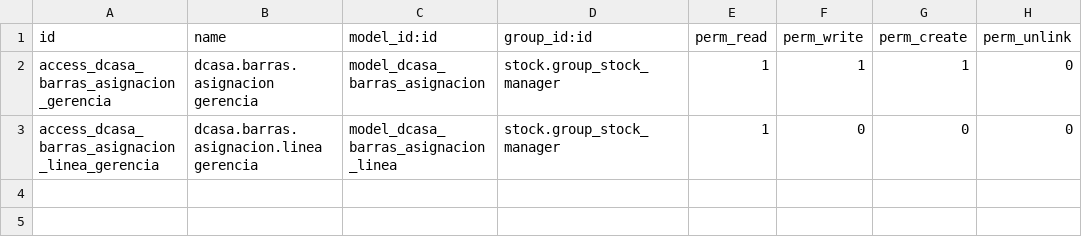
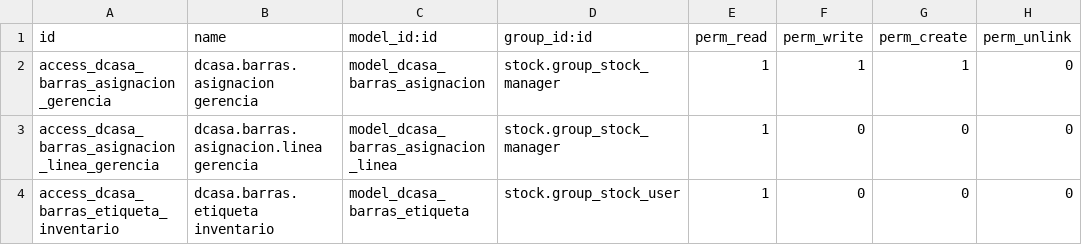
Before and after one commit to dcasapty/D_Casa_new_word, a CSV file: addons/dcasa_barras/security/ir.model.access.csv, drawn as a sheet.

```diff
--- a/addons/dcasa_barras/security/ir.model.access.csv
+++ b/addons/dcasa_barras/security/ir.model.access.csv
@@ -3 +3,2 @@ access_dcasa_barras_asignacion_gerencia,dcasa.barras.asignacion gerencia,model_d
 access_dcasa_barras_asignacion_linea_gerencia,dcasa.barras.asignacion.linea gerencia,model_dcasa_barras_asignacion_linea,stock.group_stock_manager,1,0,0,0
+access_dcasa_barras_etiqueta_inventario,dcasa.barras.etiqueta inventario,model_dcasa_barras_etiqueta,stock.group_stock_user,1,0,0,0
```
Also changed, not shown: 18 other files.
